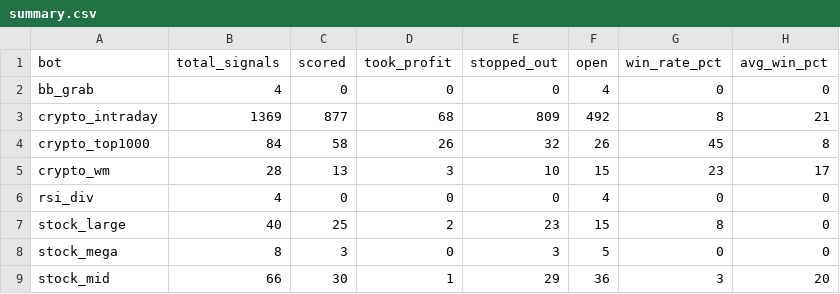
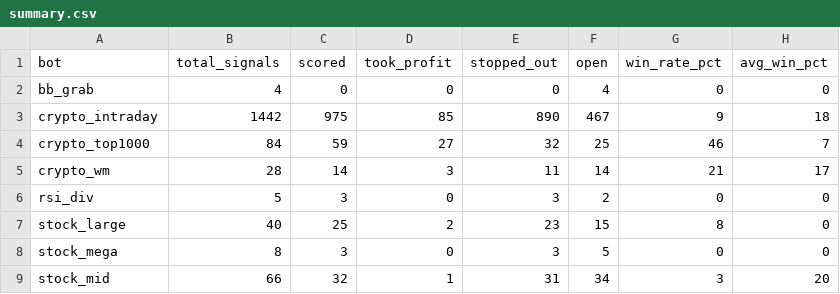
Before and after one commit to am140512623/candle-scanner, a CSV file: summary.csv, drawn as a sheet.

```diff
--- a/summary.csv
+++ b/summary.csv
@@ -2,8 +2,8 @@ bot,total_signals,scored,took_profit,stopped_out,open,win_rate_pct,avg_win_pct
 bb_grab,4,0,0,0,4,0,0
-crypto_intraday,1369,877,68,809,492,8,21
-crypto_top1000,84,58,26,32,26,45,8
-crypto_wm,28,13,3,10,15,23,17
-rsi_div,4,0,0,0,4,0,0
+crypto_intraday,1442,975,85,890,467,9,18
+crypto_top1000,84,59,27,32,25,46,7
+crypto_wm,28,14,3,11,14,21,17
+rsi_div,5,3,0,3,2,0,0
 stock_large,40,25,2,23,15,8,0
 stock_mega,8,3,0,3,5,0,0
-stock_mid,66,30,1,29,36,3,20
+stock_mid,66,32,1,31,34,3,20
```
Also changed, not shown: 1 other file.
